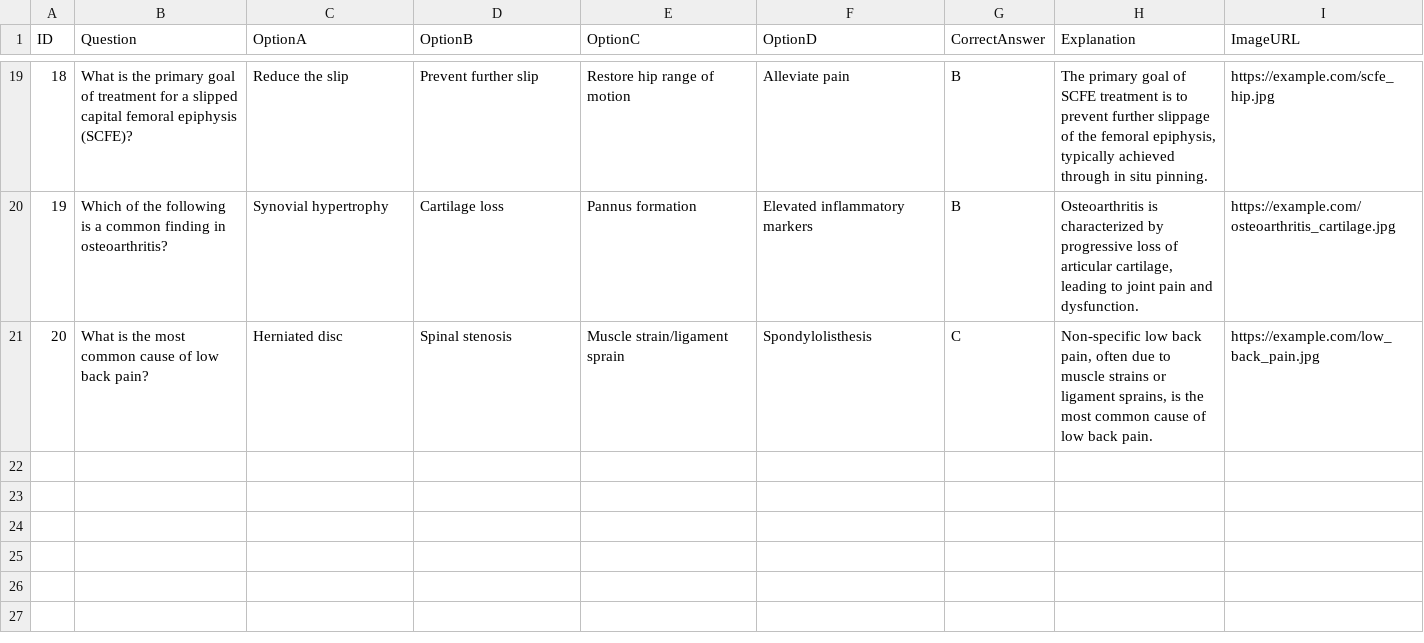
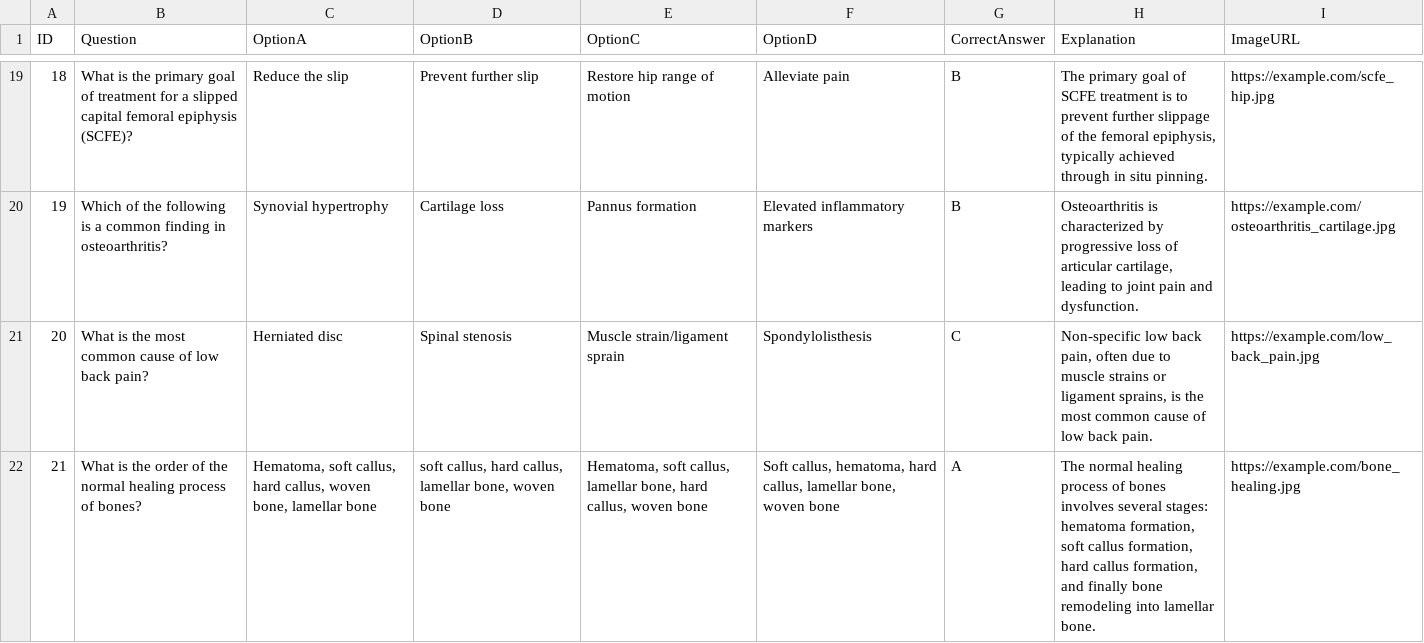
Before and after one commit to noahlimjj/Ortho-Questions-bot, a CSV file: sample_ortho_questions.csv, drawn as a sheet; only a part is shown, gaps mark what is left out; the diff covers the shown part only; the diff names each change by its address in the sheet, - before the commit and + after, or states it on an @@ line.

Commit message:
Add new questions from Sports and Trauma text file and update script.js

```diff
--- a/sample_ortho_questions.csv
+++ b/sample_ortho_questions.csv
+row 22: 21 | What is the order of the normal healing process of bones? | Hematoma, soft callus, hard callus, woven bone, lamellar bone | soft callus, hard callus, lamellar bone, woven bone | Hematoma, soft callus, lamellar bone, hard callus, woven bone | Soft callus, hematoma, hard callus, lamellar bone, woven bone | A | The normal healing process of bones involves several stages: hematoma formation, soft callus formation, hard callus formation, and finally bone remodeling into lamellar bone. | https://example.com/bone_healing.jpg
```
Also changed, not shown: 2 added rows elsewhere in this file, 2 other files.
